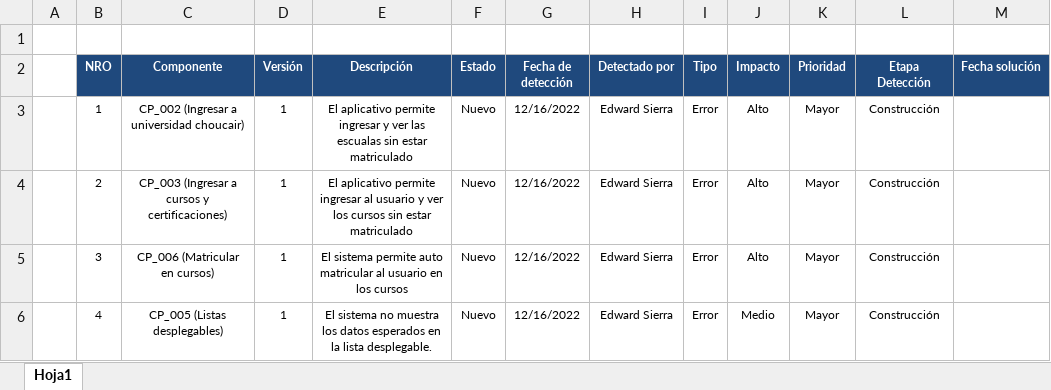
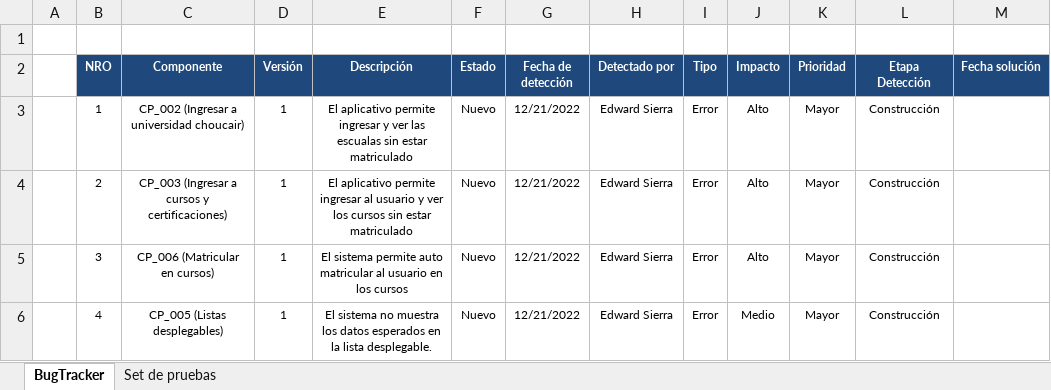
Before and after one commit to EdwardJrSc/Reto_Aprendizaje_Continuo, an Excel workbook: BugTracker.xlsx, sheet BugTracker, drawn as a sheet; values as stored, in another font and other column widths than the file's, no borders; the diff names each change by its address in the sheet, - before the commit and + after, or states it on an @@ line.

Commit message:
Se agrega set de pruebas

```diff
--- a/BugTracker.xlsx (sheet BugTracker)
+++ b/BugTracker.xlsx (sheet BugTracker)
-sheet tab: Hoja1
+sheet tab: BugTracker
+sheet tab: Set de pruebas
-G3:G6 (Fecha de detección): 12/16/2022
+G3:G6 (Fecha de detección): 12/21/2022
```
